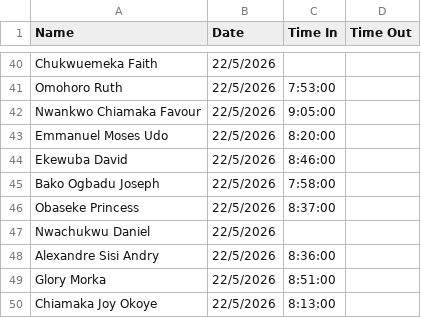
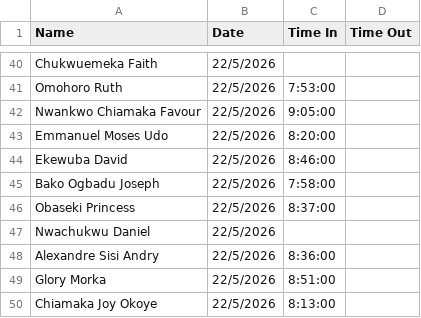
Before and after one commit to Greatcard11/Attendance, a CSV file: daily-attendance/May 22, 2022 Rainy day.csv, drawn as a sheet; only a part is shown, gaps mark what is left out.

Commit message:
Update May 22, 2022 Rainy day.csv

```diff
--- a/daily-attendance/May 22, 2022 Rainy day.csv
+++ b/daily-attendance/May 22, 2022 Rainy day.csv
@@ -45,3 +45,3 @@ Ekewuba David,22/5/2026,8:46:00,
 Bako Ogbadu Joseph,22/5/2026,7:58:00,
-Obaseke Princess,22/5/2026,8:37:00,
+Obaseki Princess,22/5/2026,8:37:00,
 Nwachukwu Daniel,22/5/2026,,
```
